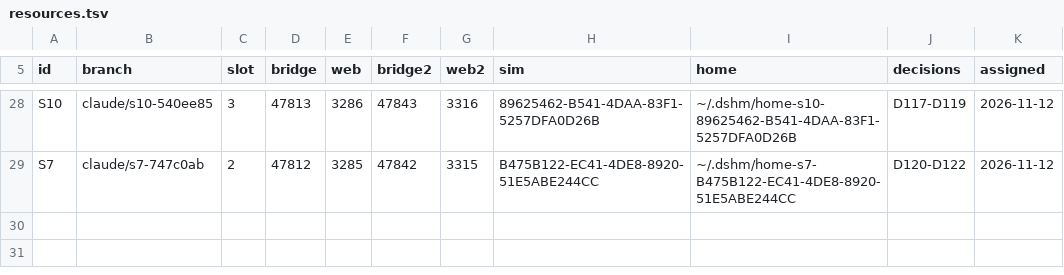
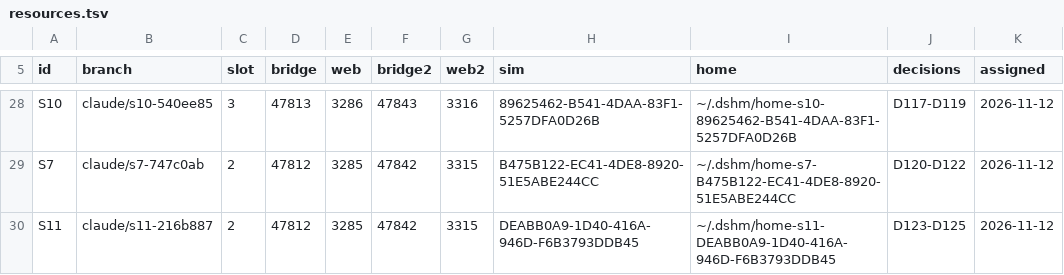
Before and after one commit to laichang/dsh-mobile, a TSV file: scripts/resources.tsv, drawn as a sheet; only a part is shown, gaps mark what is left out.

```diff
--- a/scripts/resources.tsv
+++ b/scripts/resources.tsv
@@ -29 +29,2 @@ S10	claude/s10-540ee85	3	47813	3286	47843	3316	89625462-B541-4DAA-83F1-5257DFA0D
 S7	claude/s7-747c0ab	2	47812	3285	47842	3315	B475B122-EC41-4DE8-8920-51E5ABE244CC	~/.dshm/home-s7-B475B122-EC41-4DE8-8920-51E5ABE244CC	D120-D122	2026-11-12
+S11	claude/s11-216b887	2	47812	3285	47842	3315	DEABB0A9-1D40-416A-946D-F6B3793DDB45	~/.dshm/home-s11-DEABB0A9-1D40-416A-946D-F6B3793DDB45	D123-D125	2026-11-12
```
Also changed, not shown: 1 other file.
